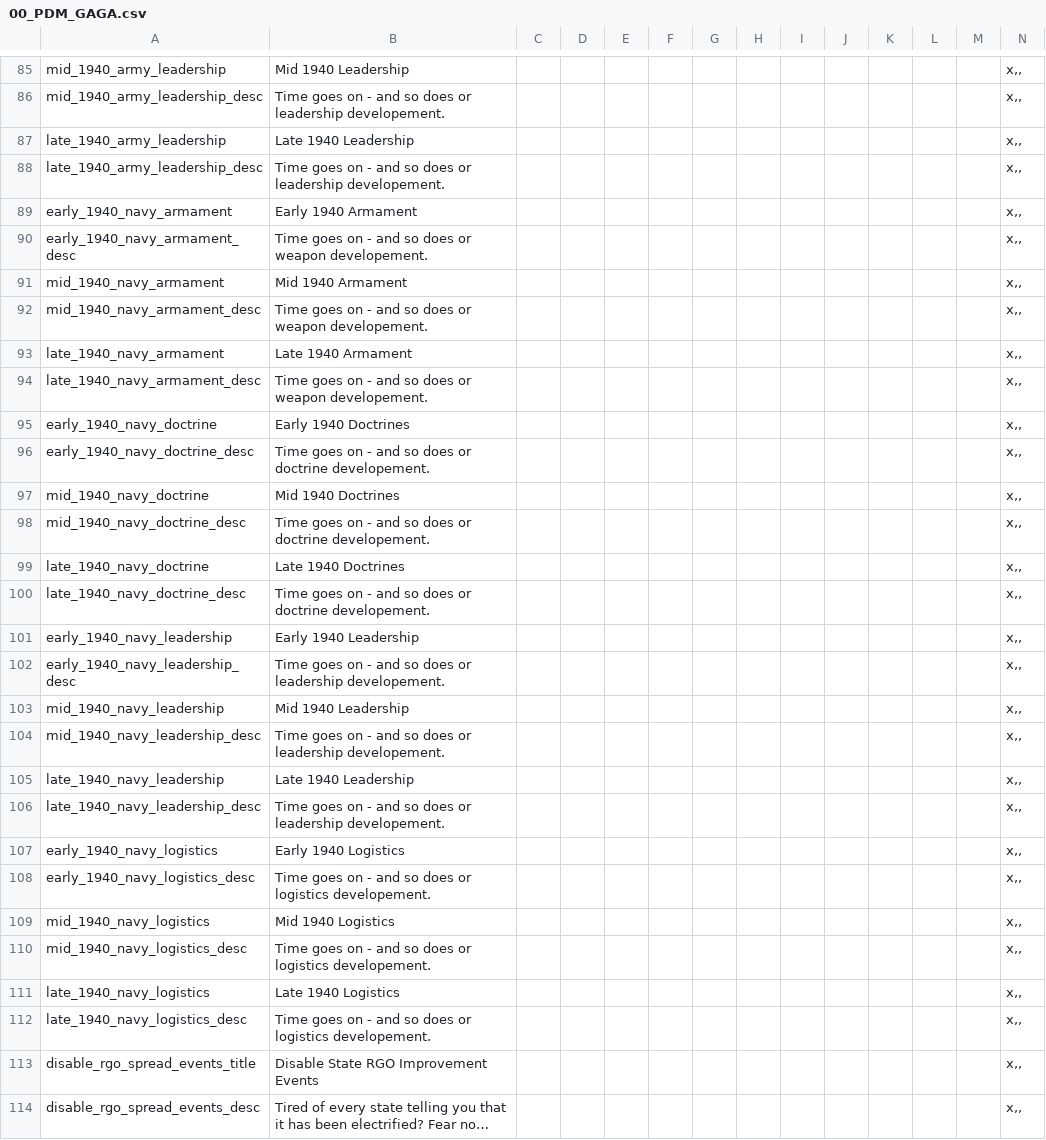
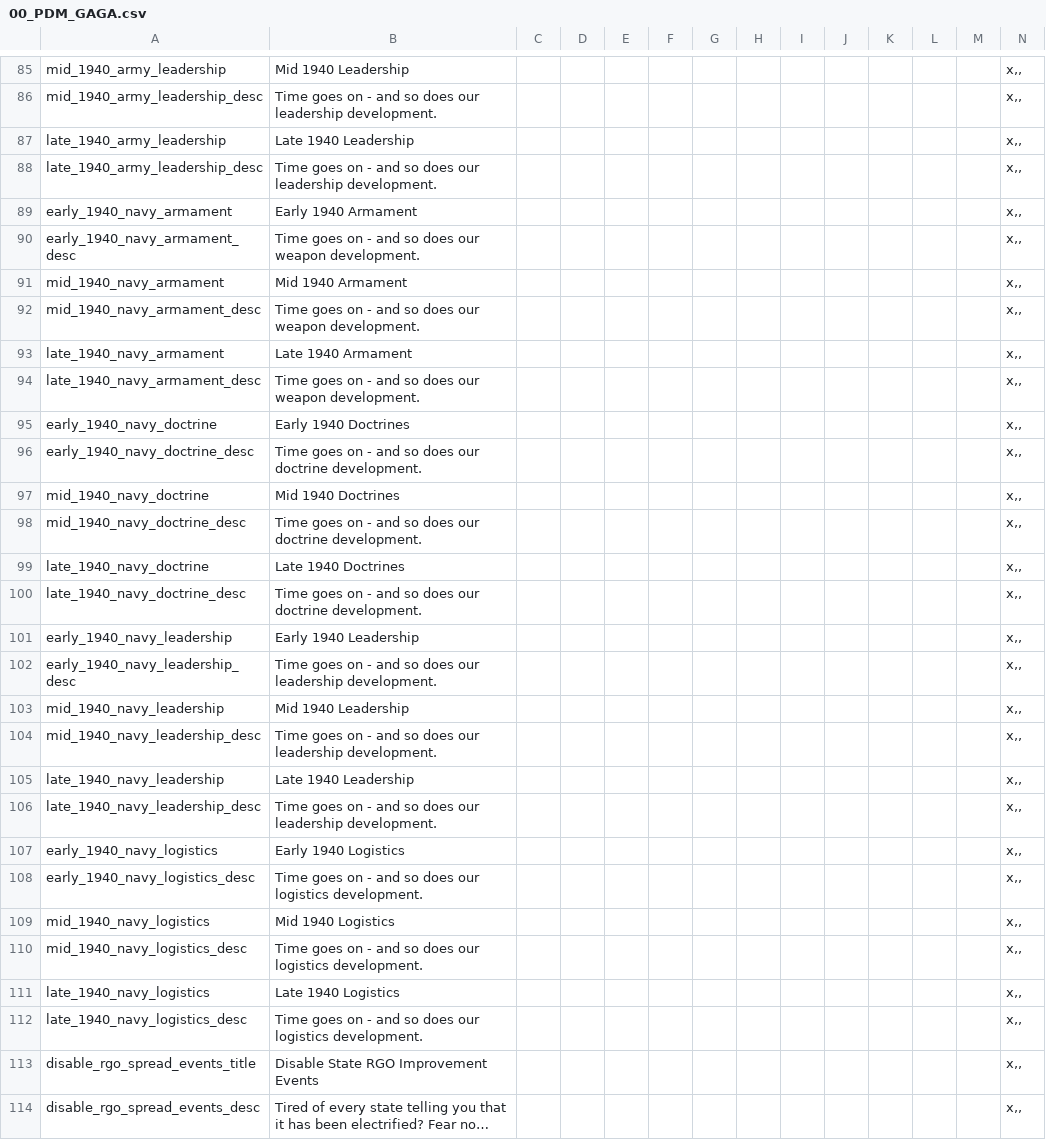
Before and after one commit to ShinWalks/concert-of-europe, a CSV file: PDM_Concert/localisation/00_PDM_GAGA.csv, drawn as a sheet; only a part is shown, gaps mark what is left out; long unchanged cells end in …; the diff covers the shown part only; the diff names each change by its address in the sheet, - before the commit and + after, or states it on an @@ line.

```diff
--- a/PDM_Concert/localisation/00_PDM_GAGA.csv
+++ b/PDM_Concert/localisation/00_PDM_GAGA.csv
-B86: …so does or leadership developement.
+B86: …so does our leadership development.
-B88: …so does or leadership developement.
+B88: …so does our leadership development.
-B90: …so does or weapon developement.
+B90: …so does our weapon development.
-B92: …so does or weapon developement.
+B92: …so does our weapon development.
-B94: …so does or weapon developement.
+B94: …so does our weapon development.
-B96: …so does or doctrine developement.
+B96: …so does our doctrine development.
-B98: …so does or doctrine developement.
+B98: …so does our doctrine development.
-B100: …so does or doctrine developement.
+B100: …so does our doctrine development.
-B102: …so does or leadership developement.
+B102: …so does our leadership development.
-B104: …so does or leadership developement.
+B104: …so does our leadership development.
-B106: …so does or leadership developement.
+B106: …so does our leadership development.
-B108: …so does or logistics developement.
+B108: …so does our logistics development.
-B110: …so does or logistics developement.
+B110: …so does our logistics development.
-B112: …so does or logistics developement.
+B112: …so does our logistics development.
```
Also changed, not shown: 83 edited cells elsewhere in this file, 6 other files.
